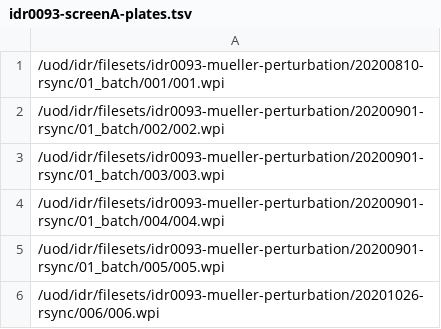
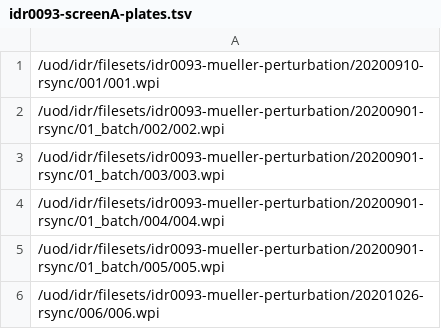
Before and after one commit to IDR/idr0093-mueller-perturbation, a TSV file: screenA/idr0093-screenA-plates.tsv, drawn as a sheet; only a part is shown.

Commit message:
Fix path to latest plate 001

```diff
--- a/screenA/idr0093-screenA-plates.tsv
+++ b/screenA/idr0093-screenA-plates.tsv
@@ -1,2 +1,2 @@
-/uod/idr/filesets/idr0093-mueller-perturbation/20200810-rsync/01_batch/001/001.wpi
+/uod/idr/filesets/idr0093-mueller-perturbation/20200910-rsync/001/001.wpi
 /uod/idr/filesets/idr0093-mueller-perturbation/20200901-rsync/01_batch/002/002.wpi
```
